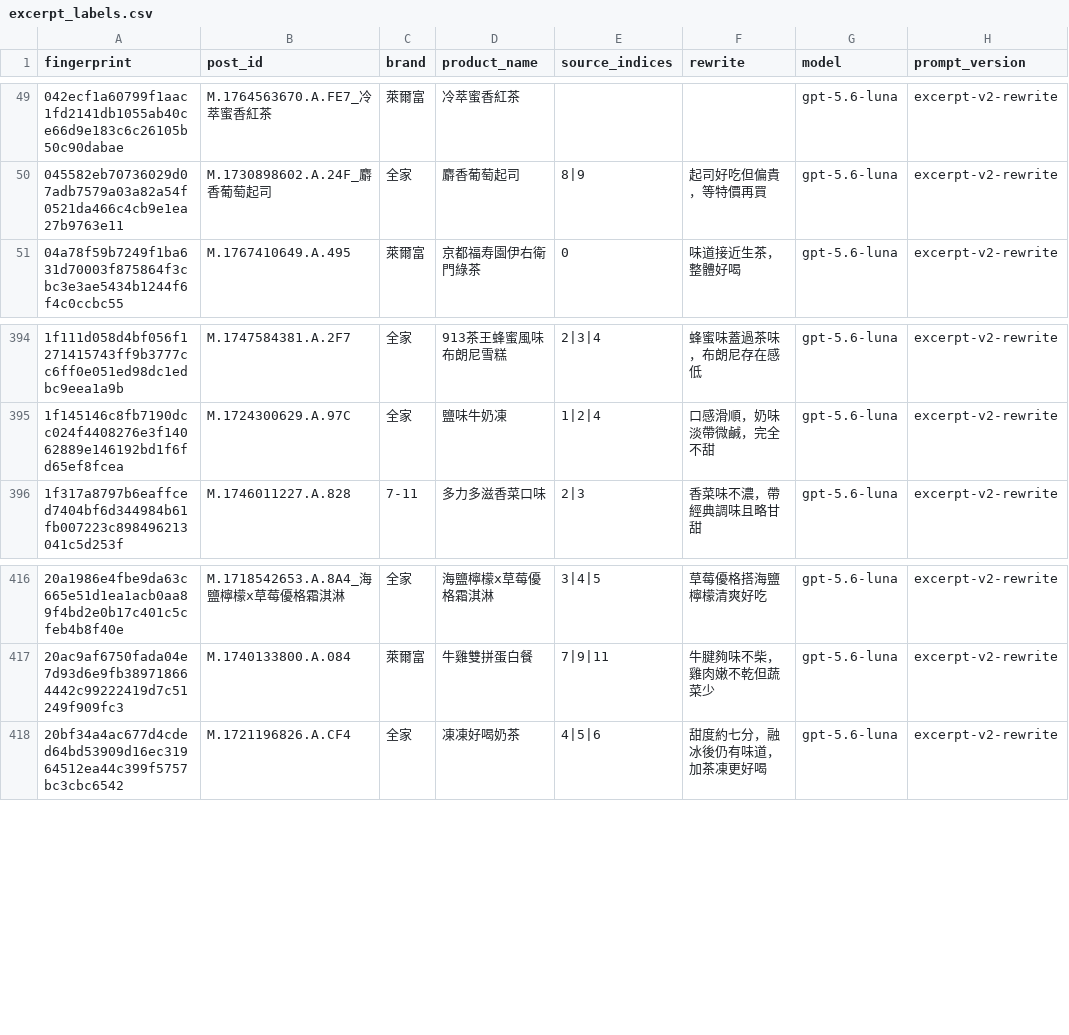
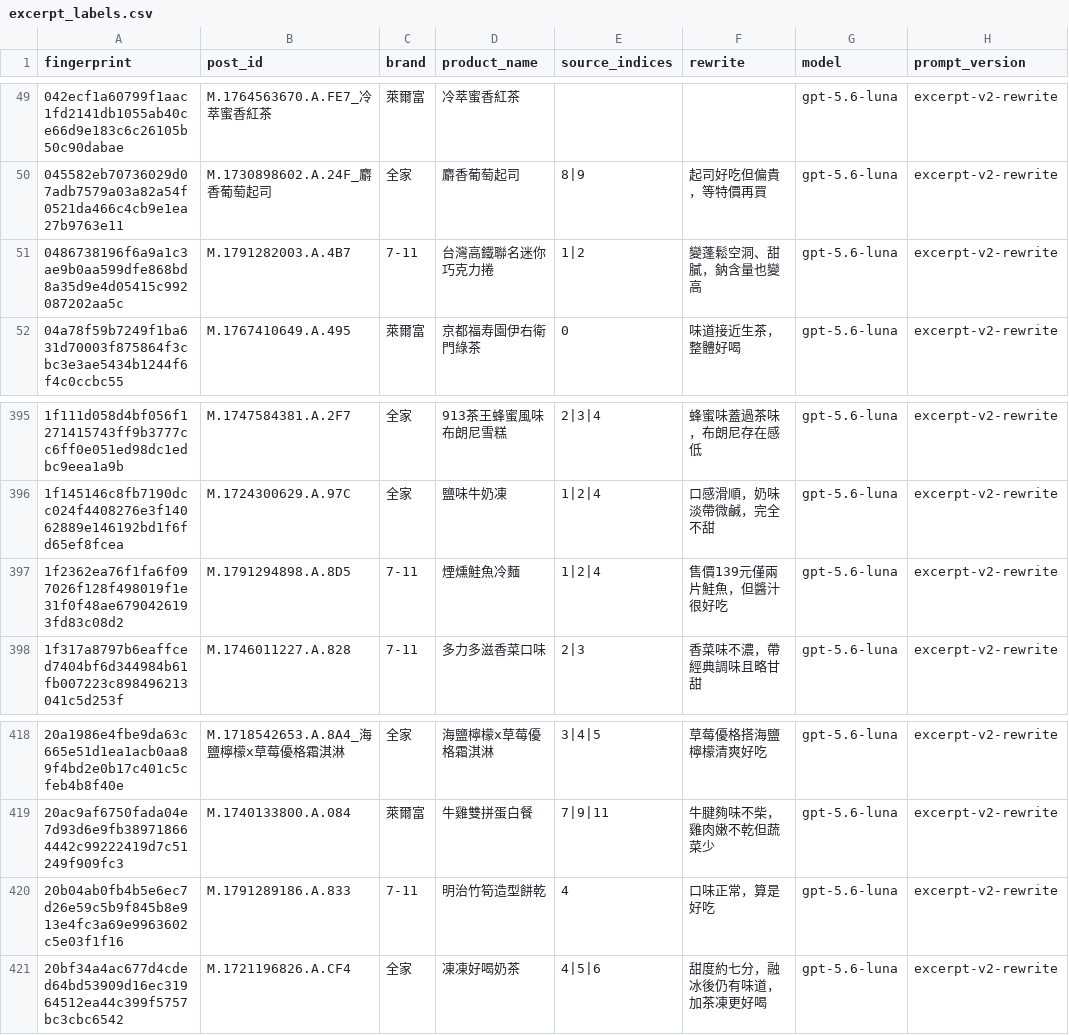
Before and after one commit to YuHsunWang/cvs-radar, a CSV file: data/labels/excerpt_labels.csv, drawn as a sheet; only a part is shown, gaps mark what is left out.

```diff
--- a/data/labels/excerpt_labels.csv
+++ b/data/labels/excerpt_labels.csv
@@ -50,2 +50,3 @@
 045582eb70736029d07adb7579a03a82a54f0521da466c4cb9e1ea27b9763e11,M.1730898602.A.24F_麝香葡萄起司,全家,麝香葡萄起司,8|9,起司好吃但偏貴，等特價再買,gpt-5.6-luna,excerpt-v2-rewrite
+0486738196f6a9a1c3ae9b0aa599dfe868bd8a35d9e4d05415c992087202aa5c,M.1791282003.A.4B7,7-11,台灣高鐵聯名迷你巧克力捲,1|2,變蓬鬆空洞、甜膩，鈉含量也變高,gpt-5.6-luna,excerpt-v2-rewrite
 04a78f59b7249f1ba631d70003f875864f3cbc3e3ae5434b1244f6f4c0ccbc55,M.1767410649.A.495,萊爾富,京都福寿園伊右衛門綠茶,0,味道接近生茶，整體好喝,gpt-5.6-luna,excerpt-v2-rewrite
@@ -395,2 +396,3 @@
 1f145146c8fb7190dcc024f4408276e3f14062889e146192bd1f6fd65ef8fcea,M.1724300629.A.97C,全家,鹽味牛奶凍,1|2|4,口感滑順，奶味淡帶微鹹，完全不甜,gpt-5.6-luna,excerpt-v2-rewrite
+1f2362ea76f1fa6f097026f128f498019f1e31f0f48ae6790426193fd83c08d2,M.1791294898.A.8D5,7-11,煙燻鮭魚冷麵,1|2|4,售價139元僅兩片鮭魚，但醬汁很好吃,gpt-5.6-luna,excerpt-v2-rewrite
 1f317a8797b6eaffced7404bf6d344984b61fb007223c898496213041c5d253f,M.1746011227.A.828,7-11,多力多滋香菜口味,2|3,香菜味不濃，帶經典調味且略甘甜,gpt-5.6-luna,excerpt-v2-rewrite
@@ -417,2 +419,3 @@
 20ac9af6750fada04e7d93d6e9fb389718664442c99222419d7c51249f909fc3,M.1740133800.A.084,萊爾富,牛雞雙拼蛋白餐,7|9|11,牛腱夠味不柴，雞肉嫩不乾但蔬菜少,gpt-5.6-luna,excerpt-v2-rewrite
+20b04ab0fb4b5e6ec7d26e59c5b9f845b8e913e4fc3a69e9963602c5e03f1f16,M.1791289186.A.833,7-11,明治竹筍造型餅乾,4,口味正常，算是好吃,gpt-5.6-luna,excerpt-v2-rewrite
 20bf34a4ac677d4cded64bd53909d16ec31964512ea44c399f5757bc3cbc6542,M.1721196826.A.CF4,全家,凍凍好喝奶茶,4|5|6,甜度約七分，融冰後仍有味道，加茶凍更好喝,gpt-5.6-luna,excerpt-v2-rewrite
```
Also changed, not shown: data/labels/grounding_verdicts.csv, data/labels/product_category_labels.csv, 5 other files.
